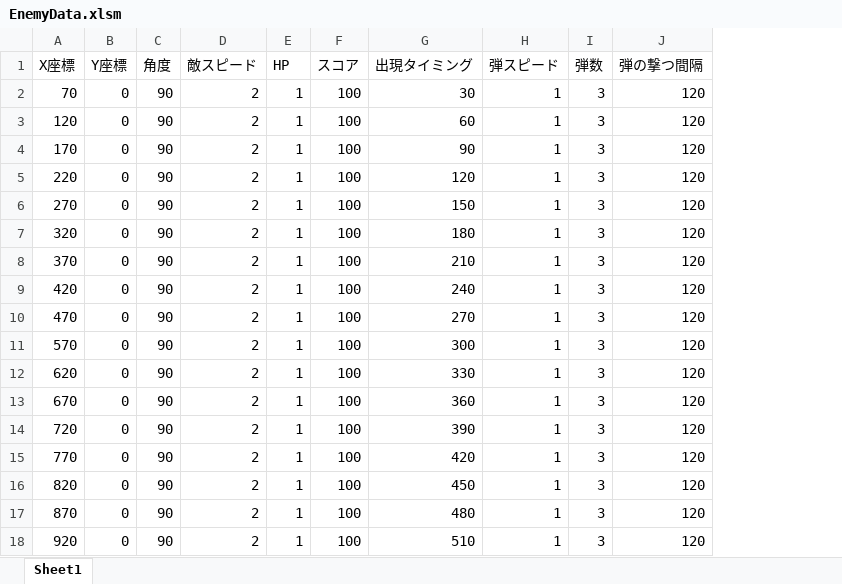
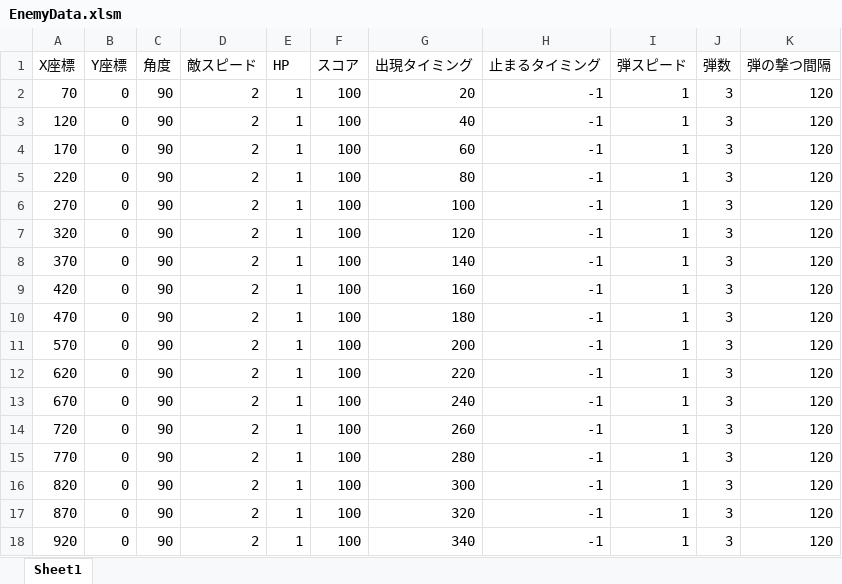
Before and after one commit to Matsuda-Syoma/ShootingGame, an Excel workbook: ShootingGame/Resources/EnemyData.xlsm, sheet Sheet1, drawn as a sheet; values as stored, in another font and other column widths than the file's, no borders; the diff names each change by its address in the sheet, - before the commit and + after, or states it on an @@ line.

```diff
--- a/ShootingGame/Resources/EnemyData.xlsm (sheet Sheet1)
+++ b/ShootingGame/Resources/EnemyData.xlsm (sheet Sheet1)
+column H (止まるタイミング), rows 2-18: all -1
-G2 (出現タイミング): 30
+G2 (出現タイミング): 20
-G3 (出現タイミング): 60
+G3 (出現タイミング): 40
-G4 (出現タイミング): 90
+G4 (出現タイミング): 60
-G5 (出現タイミング): 120
+G5 (出現タイミング): 80
-G6 (出現タイミング): 150
+G6 (出現タイミング): 100
-G7 (出現タイミング): 180
+G7 (出現タイミング): 120
-G8 (出現タイミング): 210
+G8 (出現タイミング): 140
-G9 (出現タイミング): 240
+G9 (出現タイミング): 160
-G10 (出現タイミング): 270
+G10 (出現タイミング): 180
-G11 (出現タイミング): 300
+G11 (出現タイミング): 200
-G12 (出現タイミング): 330
+G12 (出現タイミング): 220
-G13 (出現タイミング): 360
+G13 (出現タイミング): 240
-G14 (出現タイミング): 390
+G14 (出現タイミング): 260
-G15 (出現タイミング): 420
+G15 (出現タイミング): 280
-G16 (出現タイミング): 450
+G16 (出現タイミング): 300
-G17 (出現タイミング): 480
+G17 (出現タイミング): 320
-G18 (出現タイミング): 510
+G18 (出現タイミング): 340
```
Also changed, not shown: 7 other files.
